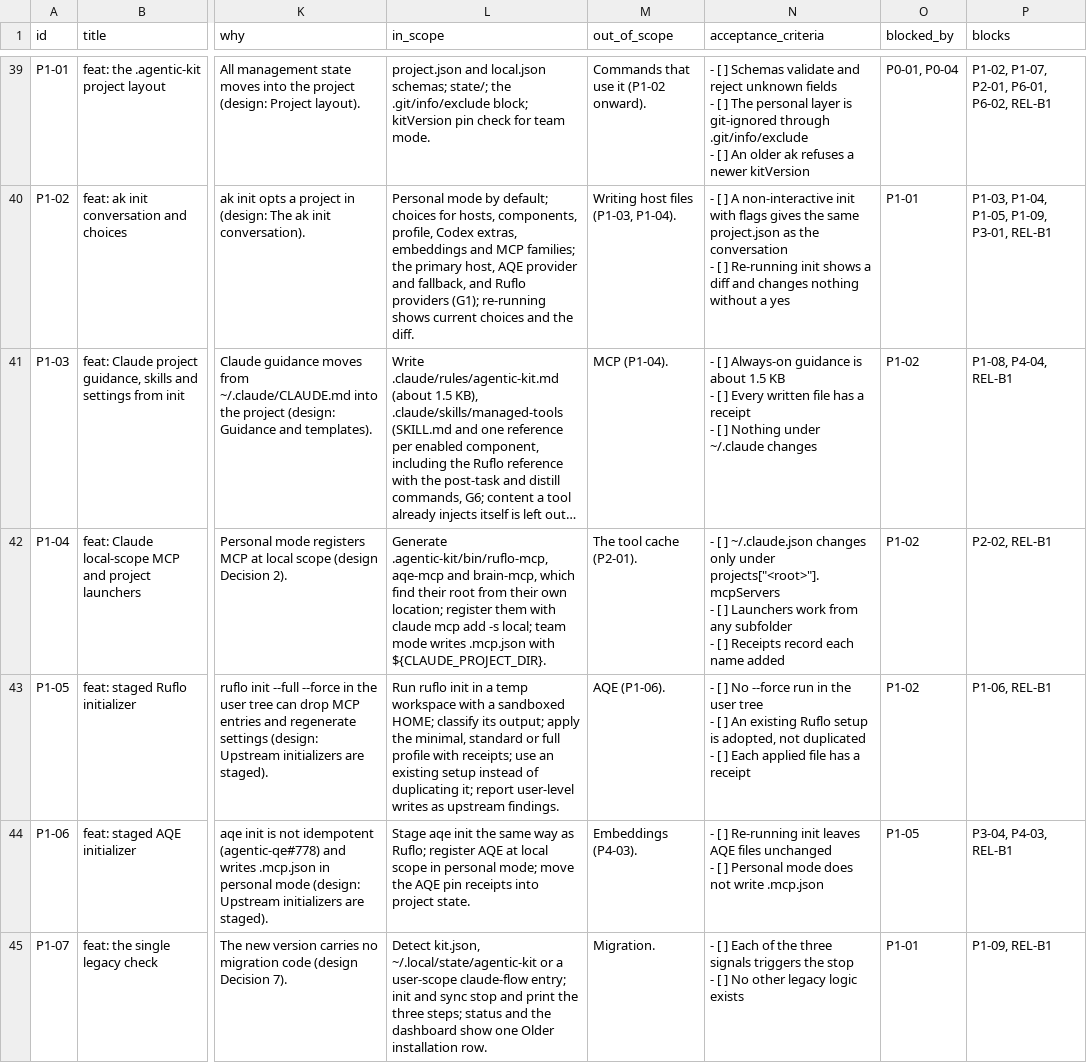
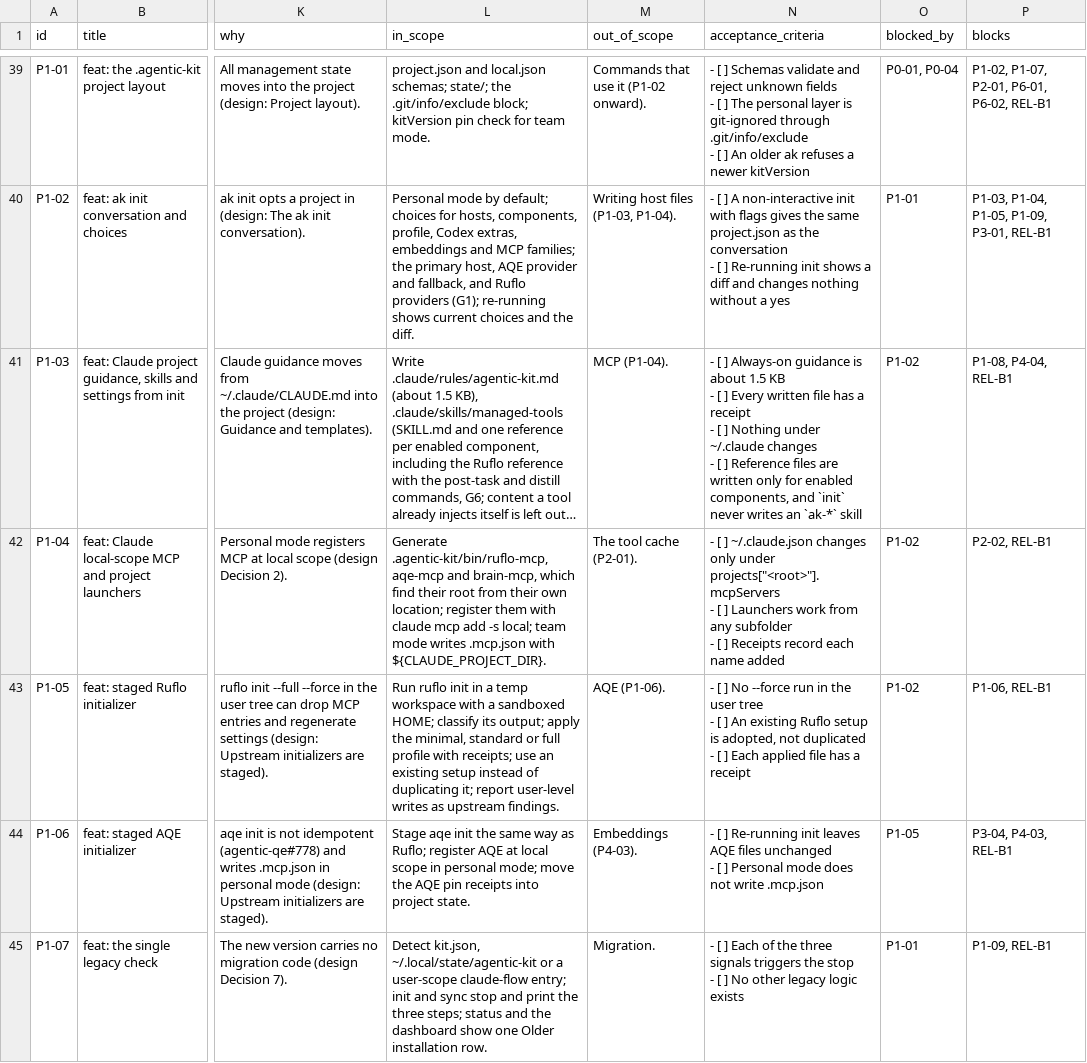
Before and after one commit to pacphi/agentic-kit, a CSV file: .github/program/v4-ga-cards.csv, drawn as a sheet; only a part is shown, gaps mark what is left out; long unchanged cells end in …; ↵ is a line break in a cell; the diff covers the shown part only; the diff names each change by its address in the sheet, - before the commit and + after, or states it on an @@ line.

Commit message:
docs(plans): fix the G15 citation, card P1-08 and the amendment dates
- Ledger: the token-audit row cites master plan Decision G15, not the
  ledger's own G15 (host admission); no G-row is renumbered.
- Card P1-08 (#337): stop deploying the token-audit skill instead of
  deploying it as a project skill; making it a maintainer skill is out
  of scope.
- Dates: every Amended/Updated line written for the managed-tools
  amendment uses the maintainer's local date, 2026-10-03.
- Wording: G14 row and the estate spec Status say the P5-02 wording
  landed; prerequisite A only stops the dangling pointer, and P1-03
  decides the full reference's file name and placement; the v5 impact
  table names the managed-tools skill.
- Cards: P1-03 and P3-01 gain the enabled-components-only and no ak-*
  skill acceptance line; P5-02 is size:M.

```diff
--- a/.github/program/v4-ga-cards.csv
+++ b/.github/program/v4-ga-cards.csv
-N41 (acceptance_criteria): …~/.claude changes
+N41 (acceptance_criteria): …~/.claude changes ↵ - [ ] Reference files are written only for enabled components, and `init` never writes an `ak-*` skill
```
Also changed, not shown: 4 edited cells elsewhere in this file, 7 other files.
